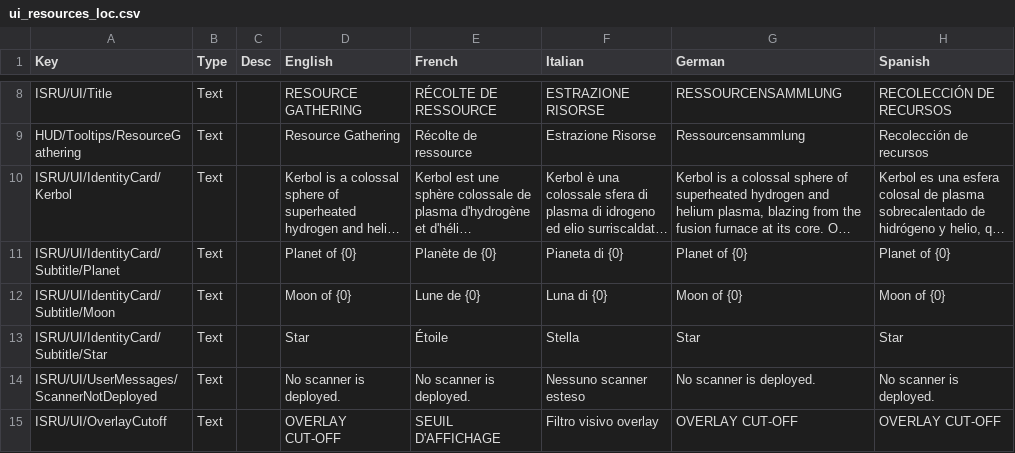
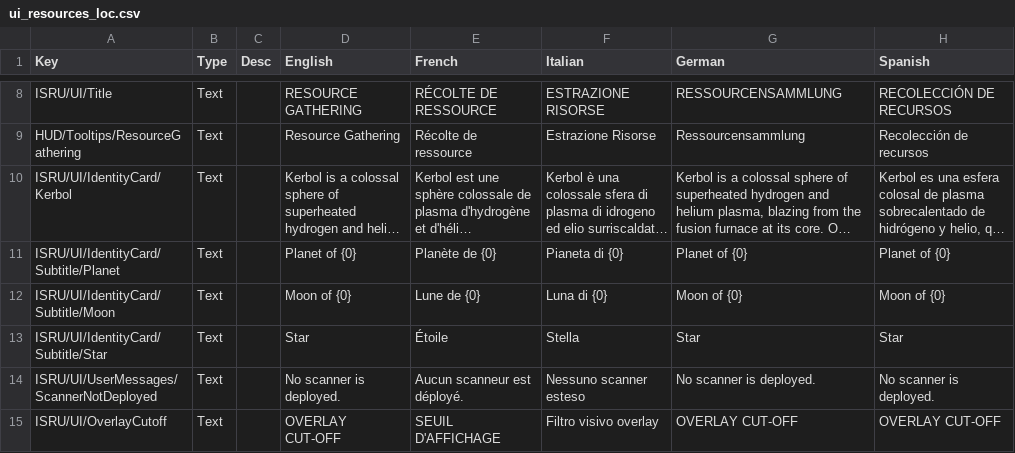
Before and after one commit to KSP2Redux/Content, a CSV file: localizations/ui_resources_loc.csv, drawn as a sheet; only a part is shown, gaps mark what is left out; long unchanged cells end in …; the diff covers the shown part only; the diff names each change by its address in the sheet, - before the commit and + after, or states it on an @@ line.

Commit message:
Update localizations 2026-09-12 [skip ci]

```diff
--- a/localizations/ui_resources_loc.csv
+++ b/localizations/ui_resources_loc.csv
-E14 (French): No scanner is deployed.
+E14 (French): Aucun scanneur est déployé.
```
Also changed, not shown: 2 edited cells elsewhere in this file, localizations/parts_loc.csv, localizations/ui_map_loc.csv, 1 other file.
